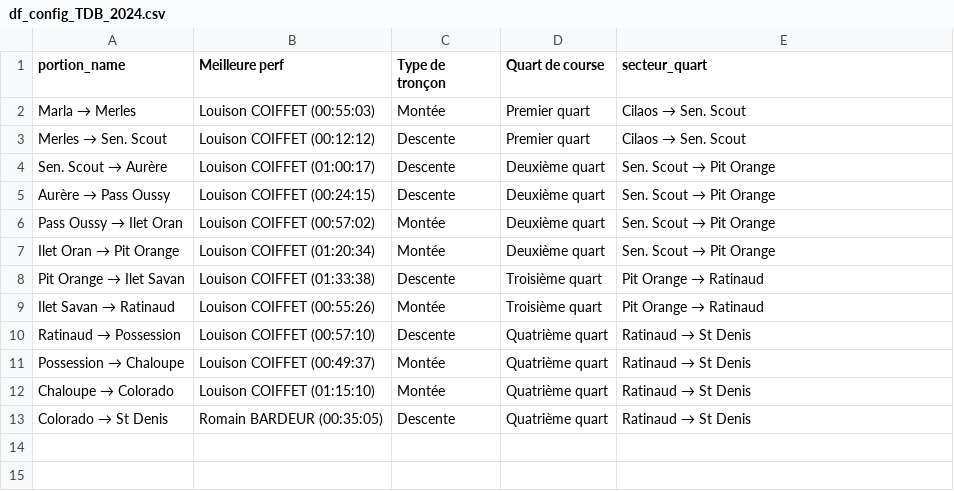
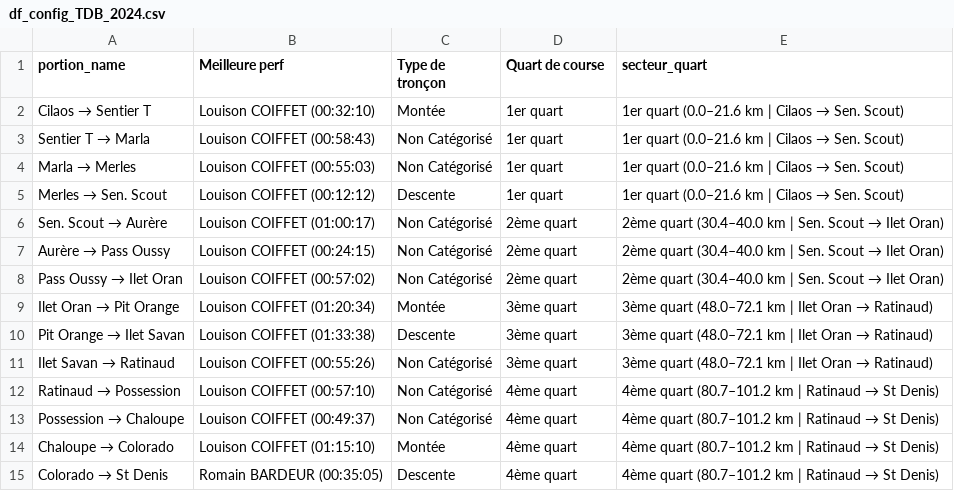
Before and after one commit to MagicTrailRun/TrailPacer2025, a CSV file: data/TrailPacer/grandraid-reunion-oxybol/TDB/post_course/df_config_TDB_2024.csv, drawn as a sheet.

```diff
--- a/data/TrailPacer/grandraid-reunion-oxybol/TDB/post_course/df_config_TDB_2024.csv
+++ b/data/TrailPacer/grandraid-reunion-oxybol/TDB/post_course/df_config_TDB_2024.csv
@@ -1,13 +1,15 @@
 portion_name,Meilleure perf,Type de tronçon,Quart de course,secteur_quart
-Marla → Merles,Louison COIFFET (00:55:03),Montée,Premier quart,Cilaos → Sen. Scout
-Merles → Sen. Scout,Louison COIFFET (00:12:12),Descente,Premier quart,Cilaos → Sen. Scout
-Sen. Scout → Aurère,Louison COIFFET (01:00:17),Descente,Deuxième quart,Sen. Scout → Pit Orange
-Aurère → Pass Oussy,Louison COIFFET (00:24:15),Descente,Deuxième quart,Sen. Scout → Pit Orange
-Pass Oussy → Ilet  Oran,Louison COIFFET (00:57:02),Montée,Deuxième quart,Sen. Scout → Pit Orange
-Ilet  Oran → Pit Orange,Louison COIFFET (01:20:34),Montée,Deuxième quart,Sen. Scout → Pit Orange
-Pit Orange → Ilet Savan,Louison COIFFET (01:33:38),Descente,Troisième quart,Pit Orange → Ratinaud
-Ilet Savan → Ratinaud,Louison COIFFET (00:55:26),Montée,Troisième quart,Pit Orange → Ratinaud
-Ratinaud → Possession,Louison COIFFET (00:57:10),Descente,Quatrième quart,Ratinaud → St Denis
-Possession → Chaloupe,Louison COIFFET (00:49:37),Montée,Quatrième quart,Ratinaud → St Denis
-Chaloupe → Colorado,Louison COIFFET (01:15:10),Montée,Quatrième quart,Ratinaud → St Denis
-Colorado → St Denis,Romain BARDEUR (00:35:05),Descente,Quatrième quart,Ratinaud → St Denis
+Cilaos → Sentier T,Louison COIFFET (00:32:10),Montée,1er quart,1er quart (0.0–21.6 km | Cilaos  → Sen. Scout)
+Sentier T → Marla,Louison COIFFET (00:58:43),Non Catégorisé,1er quart,1er quart (0.0–21.6 km | Cilaos  → Sen. Scout)
+Marla → Merles,Louison COIFFET (00:55:03),Non Catégorisé,1er quart,1er quart (0.0–21.6 km | Cilaos  → Sen. Scout)
+Merles → Sen. Scout,Louison COIFFET (00:12:12),Descente,1er quart,1er quart (0.0–21.6 km | Cilaos  → Sen. Scout)
+Sen. Scout → Aurère,Louison COIFFET (01:00:17),Non Catégorisé,2ème quart,2ème quart (30.4–40.0 km | Sen. Scout  → Ilet  Oran)
+Aurère → Pass Oussy,Louison COIFFET (00:24:15),Non Catégorisé,2ème quart,2ème quart (30.4–40.0 km | Sen. Scout  → Ilet  Oran)
+Pass Oussy → Ilet  Oran,Louison COIFFET (00:57:02),Non Catégorisé,2ème quart,2ème quart (30.4–40.0 km | Sen. Scout  → Ilet  Oran)
+Ilet  Oran → Pit Orange,Louison COIFFET (01:20:34),Montée,3ème quart,3ème quart (48.0–72.1 km | Ilet  Oran  → Ratinaud)
+Pit Orange → Ilet Savan,Louison COIFFET (01:33:38),Descente,3ème quart,3ème quart (48.0–72.1 km | Ilet  Oran  → Ratinaud)
+Ilet Savan → Ratinaud,Louison COIFFET (00:55:26),Non Catégorisé,3ème quart,3ème quart (48.0–72.1 km | Ilet  Oran  → Ratinaud)
+Ratinaud → Possession,Louison COIFFET (00:57:10),Non Catégorisé,4ème quart,4ème quart (80.7–101.2 km | Ratinaud  → St Denis)
+Possession → Chaloupe,Louison COIFFET (00:49:37),Non Catégorisé,4ème quart,4ème quart (80.7–101.2 km | Ratinaud  → St Denis)
+Chaloupe → Colorado,Louison COIFFET (01:15:10),Montée,4ème quart,4ème quart (80.7–101.2 km | Ratinaud  → St Denis)
+Colorado → St Denis,Romain BARDEUR (00:35:05),Descente,4ème quart,4ème quart (80.7–101.2 km | Ratinaud  → St Denis)
```
Also changed, not shown: data/TrailPacer/grandraid-reunion-oxybol/GRR/post_course/df_config_GRR_2024.csv, data/TrailPacer/grandraid-reunion-oxybol/MAS/post_course/df_config_MAS_2024.csv, 15 other files.
